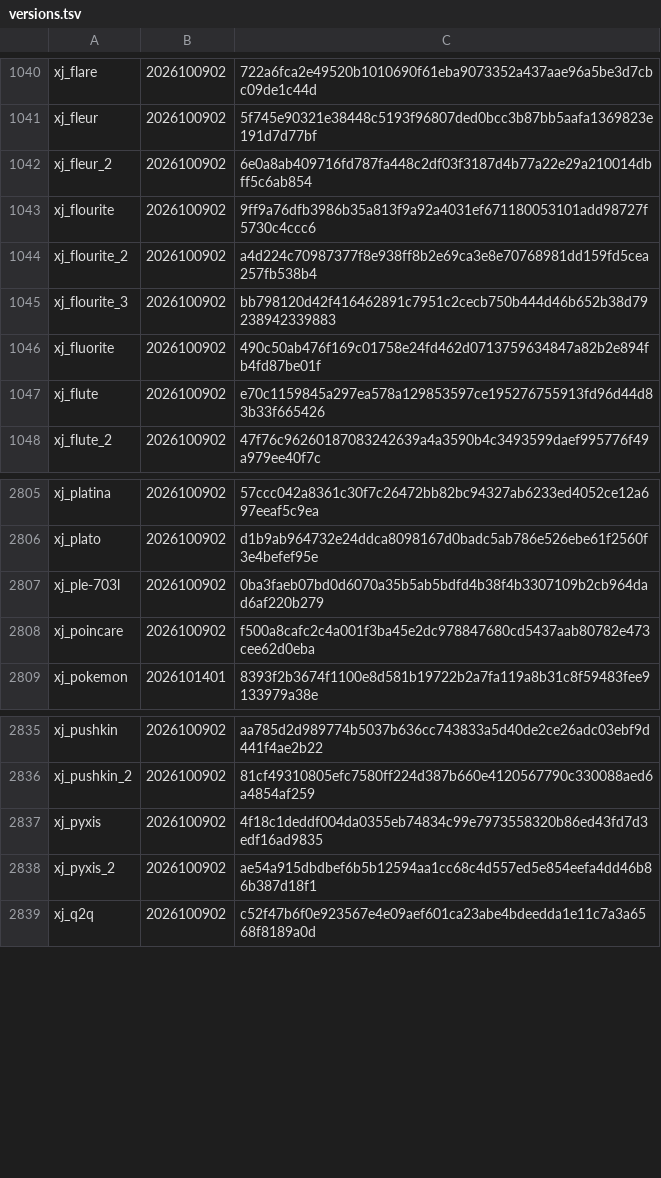
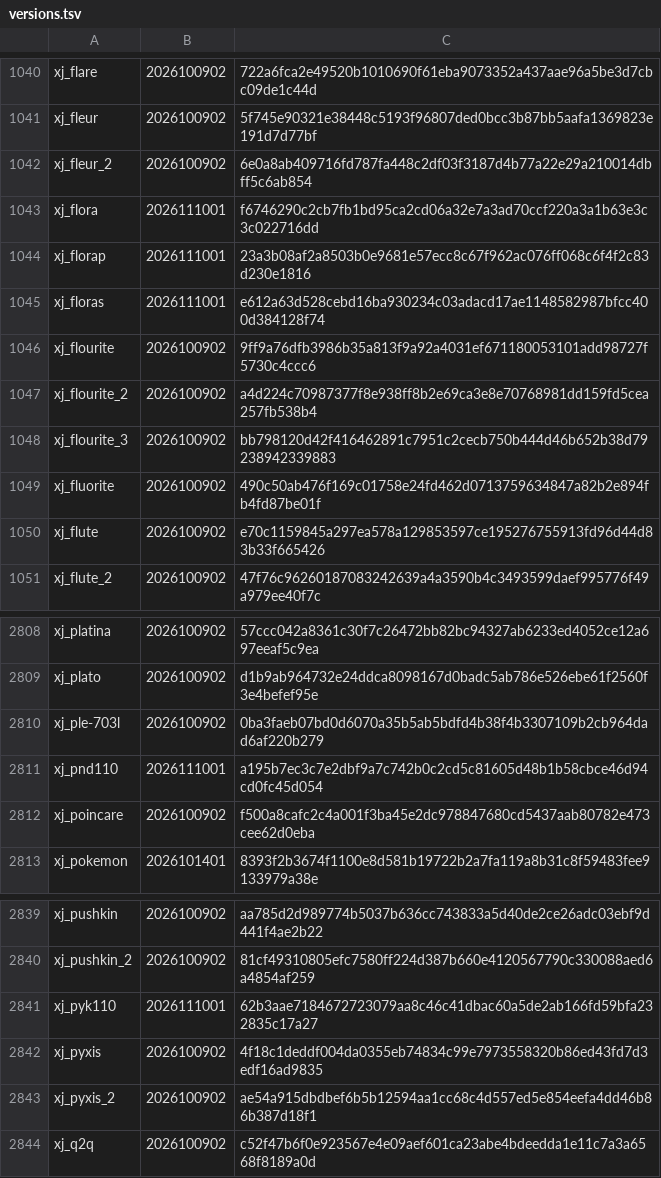
Before and after one commit to L0NE-6/Magisk-DeviceSpoofer, a TSV file: update/versions.tsv, drawn as a sheet; only a part is shown, gaps mark what is left out.

```diff
--- a/update/versions.tsv
+++ b/update/versions.tsv
@@ -1042,2 +1042,5 @@ xj_fleur	2026100902	5f745e90321e38448c5193f96807ded0bcc3b87bb5aafa1369823e191d7d
 xj_fleur_2	2026100902	6e0a8ab409716fd787fa448c2df03f3187d4b77a22e29a210014dbff5c6ab854
+xj_flora	2026111001	f6746290c2cb7fb1bd95ca2cd06a32e7a3ad70ccf220a3a1b63e3c3c022716dd
+xj_florap	2026111001	23a3b08af2a8503b0e9681e57ecc8c67f962ac076ff068c6f4f2c83d230e1816
+xj_floras	2026111001	e612a63d528cebd16ba930234c03adacd17ae1148582987bfcc400d384128f74
 xj_flourite	2026100902	9ff9a76dfb3986b35a813f9a92a4031ef671180053101add98727f5730c4ccc6
@@ -2807,2 +2810,3 @@ xj_plato	2026100902	d1b9ab964732e24ddca8098167d0badc5ab786e526ebe61f2560f3e4befe
 xj_ple-703l	2026100902	0ba3faeb07bd0d6070a35b5ab5bdfd4b38f4b3307109b2cb964dad6af220b279
+xj_pnd110	2026111001	a195b7ec3c7e2dbf9a7c742b0c2cd5c81605d48b1b58cbce46d94cd0fc45d054
 xj_poincare	2026100902	f500a8cafc2c4a001f3ba45e2dc978847680cd5437aab80782e473cee62d0eba
@@ -2836,2 +2840,3 @@ xj_pushkin	2026100902	aa785d2d989774b5037b636cc743833a5d40de2ce26adc03ebf9d441f4
 xj_pushkin_2	2026100902	81cf49310805efc7580ff224d387b660e4120567790c330088aed6a4854af259
+xj_pyk110	2026111001	62b3aae7184672723079aa8c46c41dbac60a5de2ab166fd59bfa232835c17a27
 xj_pyxis	2026100902	4f18c1deddf004da0355eb74834c99e7973558320b86ed43fd7d3edf16ad9835
```
Also changed, not shown: 12 other files.
